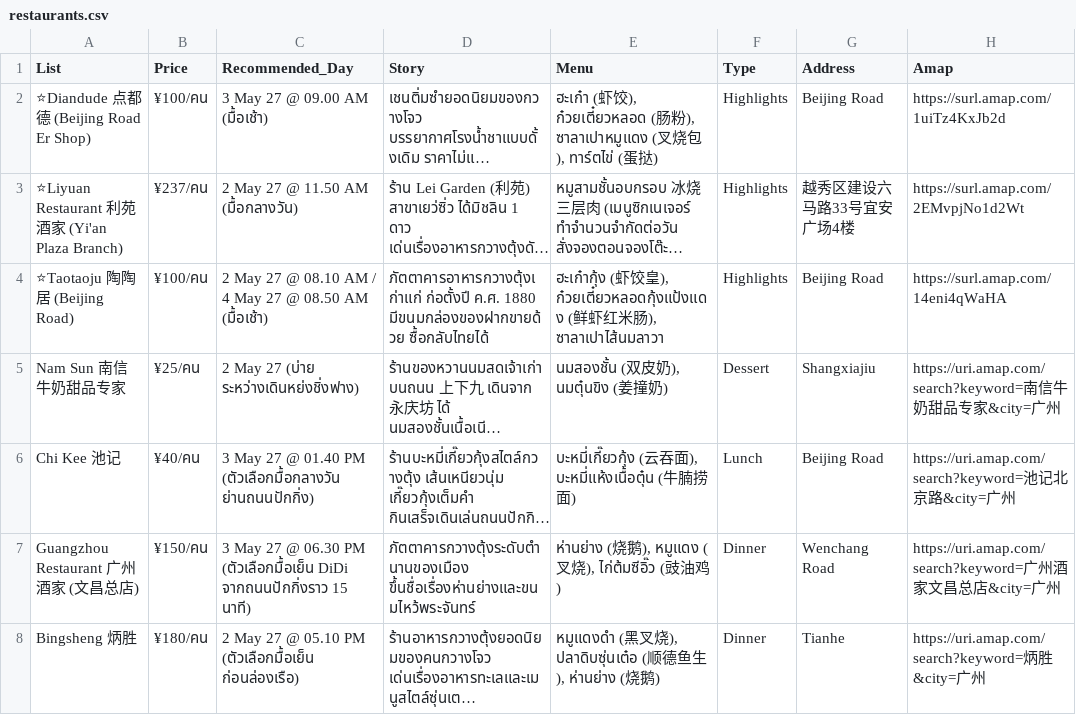
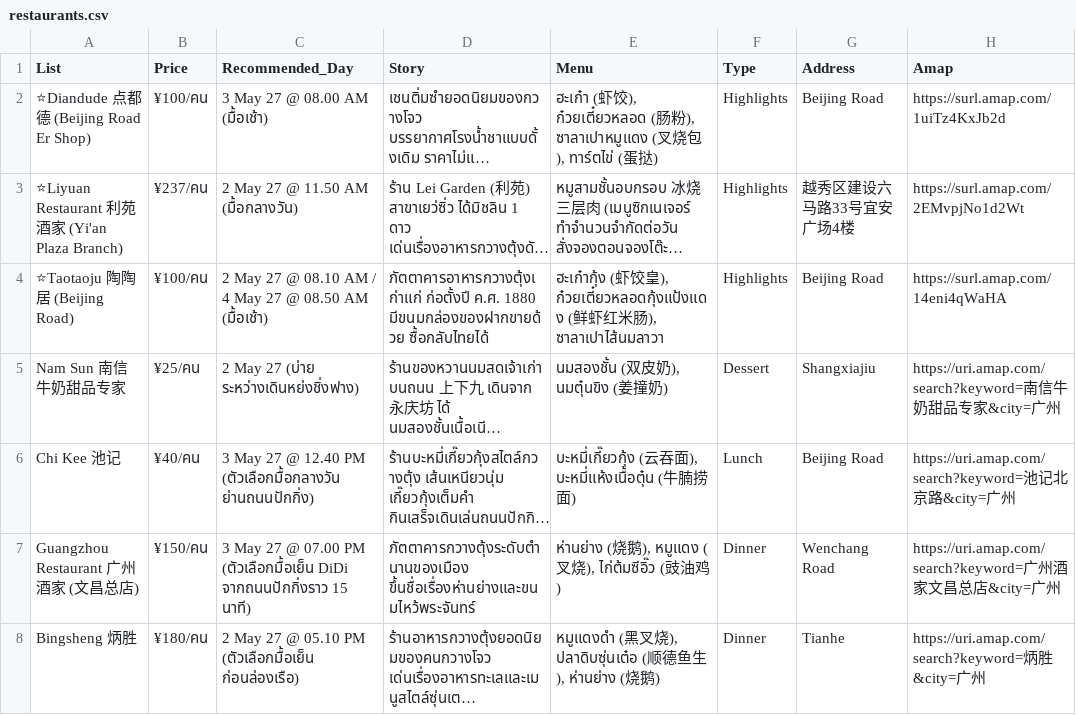
Before and after one commit to asamaliammukda-ux/guangzhou2027, a CSV file: data/restaurants.csv, drawn as a sheet; only a part is shown; long unchanged cells end in …; the diff names each change by its address in the sheet, - before the commit and + after, or states it on an @@ line.

```diff
--- a/data/restaurants.csv
+++ b/data/restaurants.csv
-C2 (Recommended_Day): 3 May 27 @ 09.00 AM (มื้อเช้า)
+C2 (Recommended_Day): 3 May 27 @ 08.00 AM (มื้อเช้า)
-C6 (Recommended_Day): …27 @ 01.40 PM (ตัวเลือกมื้อกลางวัน…
+C6 (Recommended_Day): …27 @ 12.40 PM (ตัวเลือกมื้อกลางวัน…
-C7 (Recommended_Day): …27 @ 06.30 PM (ตัวเลือกมื้อเย็น…
+C7 (Recommended_Day): …27 @ 07.00 PM (ตัวเลือกมื้อเย็น…
```
Also changed, not shown: data/itinerary.csv.
